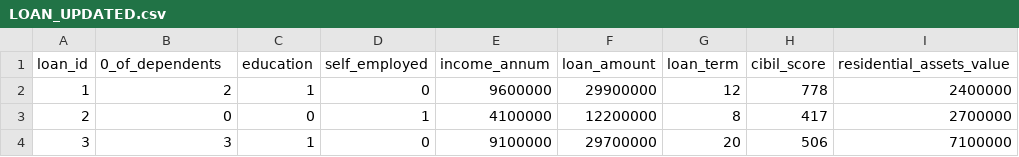
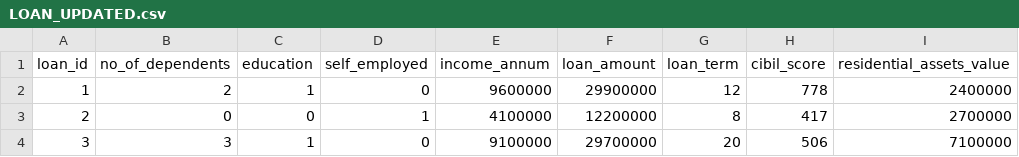
Before and after one commit to Manikant10/Main, a CSV file: LOAN_UPDATED.csv, drawn as a sheet; only a part is shown; the diff names each change by its address in the sheet, - before the commit and + after, or states it on an @@ line.

Commit message:
Update LOAN_UPDATED.csv

```diff
--- a/LOAN_UPDATED.csv
+++ b/LOAN_UPDATED.csv
-B1: 0_of_dependents
+B1: no_of_dependents
```
